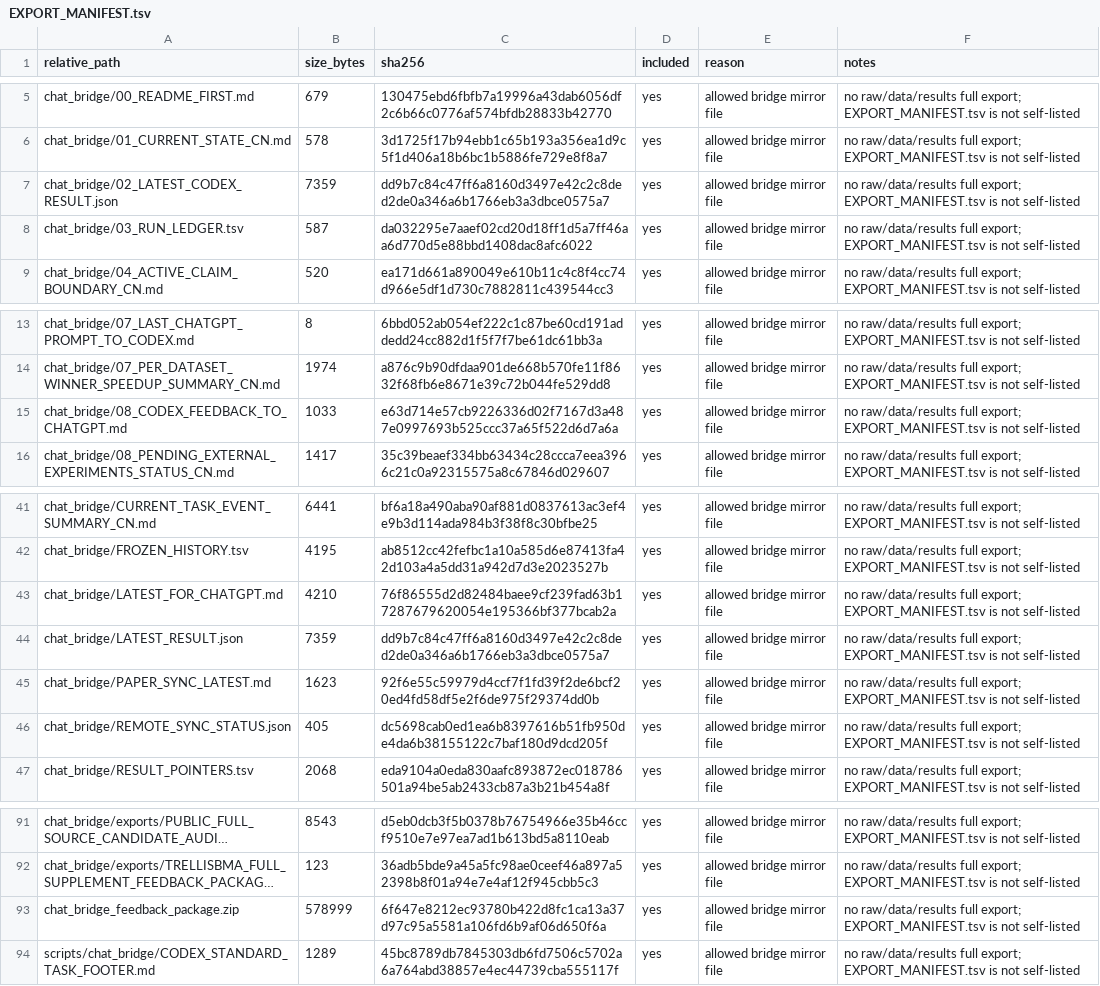
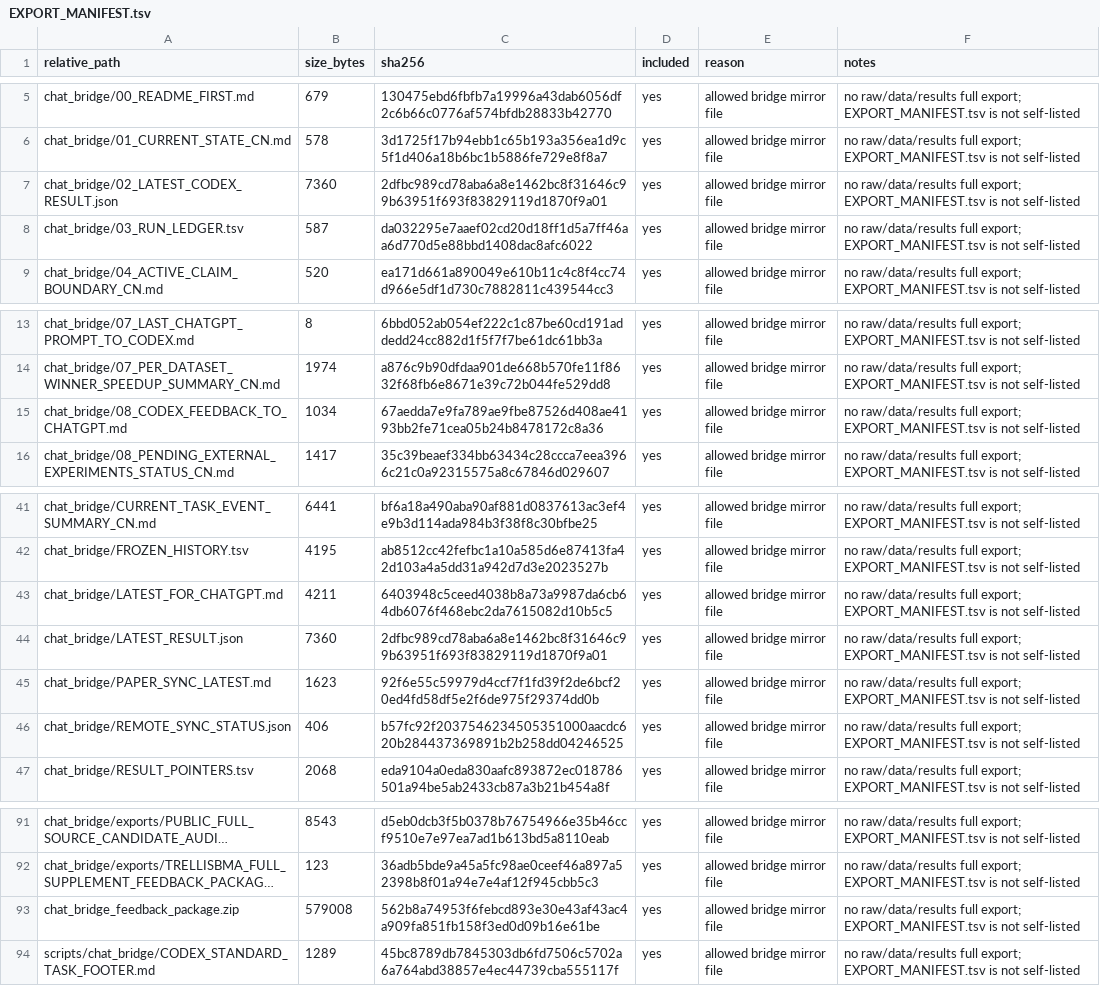
Before and after one commit to Jarvis5272/caor-chat-bridge, a TSV file: EXPORT_MANIFEST.tsv, drawn as a sheet; only a part is shown, gaps mark what is left out; long unchanged cells end in …; the diff names each change by its address in the sheet, - before the commit and + after, or states it on an @@ line.

```diff
--- a/EXPORT_MANIFEST.tsv
+++ b/EXPORT_MANIFEST.tsv
-B7 (size_bytes): 7359
+B7 (size_bytes): 7360
-C7 (sha256): dd9b7c84c47ff6a8160d3497e42c2c8ded2de0a346a6b1766eb3a3dbce0575a7
+C7 (sha256): 2dfbc989cd78aba6a8e1462bc8f31646c99b63951f693f83829119d1870f9a01
-B15 (size_bytes): 1033
+B15 (size_bytes): 1034
-C15 (sha256): e63d714e57cb9226336d02f7167d3a487e0997693b525ccc37a65f522d6d7a6a
+C15 (sha256): 67aedda7e9fa789ae9fbe87526d408ae4193bb2fe71cea05b24b8478172c8a36
-B43 (size_bytes): 4210
+B43 (size_bytes): 4211
-C43 (sha256): 76f86555d2d82484baee9cf239fad63b17287679620054e195366bf377bcab2a
+C43 (sha256): 6403948c5ceed4038b8a73a9987da6cb64db6076f468ebc2da7615082d10b5c5
-B44 (size_bytes): 7359
+B44 (size_bytes): 7360
-C44 (sha256): dd9b7c84c47ff6a8160d3497e42c2c8ded2de0a346a6b1766eb3a3dbce0575a7
+C44 (sha256): 2dfbc989cd78aba6a8e1462bc8f31646c99b63951f693f83829119d1870f9a01
-B46 (size_bytes): 405
+B46 (size_bytes): 406
-C46 (sha256): dc5698cab0ed1ea6b8397616b51fb950de4da6b38155122c7baf180d9dcd205f
+C46 (sha256): b57fc92f2037546234505351000aacdc620b284437369891b2b258dd04246525
-B93 (size_bytes): 578999
+B93 (size_bytes): 579008
-C93 (sha256): 6f647e8212ec93780b422d8fc1ca13a37d97c95a5581a106fd6b9af06d650f6a
+C93 (sha256): 562b8a74953f6febcd893e30e43af43ac4a909fa851fb158f3ed0d09b16e61be
```
Also changed, not shown: 6 other files.
